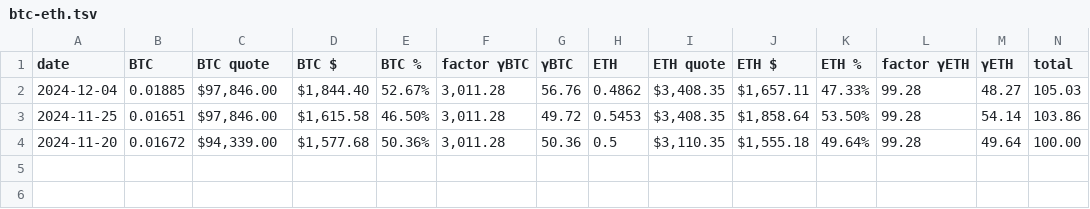
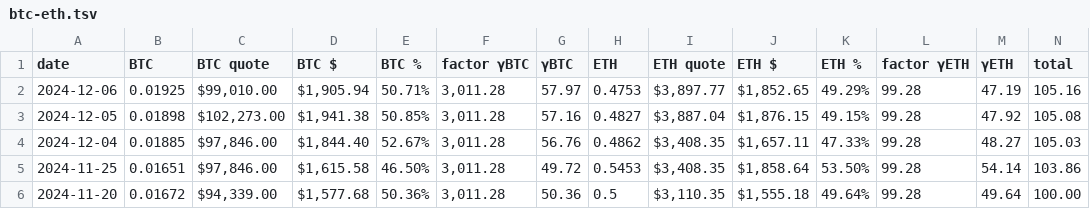
Before and after one commit to pivoteur/pivoteur.github.io, a TSV file: data/pools/btc-eth.tsv, drawn as a sheet; only a part is shown; rows hold the shown columns only; the diff names each change by its address in the sheet, - before the commit and + after, or states it on an @@ line.

```diff
--- a/data/pools/btc-eth.tsv
+++ b/data/pools/btc-eth.tsv
+row 2: 2024-12-06 | 0.01925 | $99,010.00 | $1,905.94 | 50.71% | 3,011.28 | 57.97 | 0.4753 | $3,897.77 | $1,852.65 | 49.29% | 99.28 | 47.19 | 105.16
+row 3: 2024-12-05 | 0.01898 | $102,273.00 | $1,941.38 | 50.85% | 3,011.28 | 57.16 | 0.4827 | $3,887.04 | $1,876.15 | 49.15% | 99.28 | 47.92 | 105.08
```
Also changed, not shown: data/assets.tsv, data/pools/avax-qi.tsv, 3 other files.
